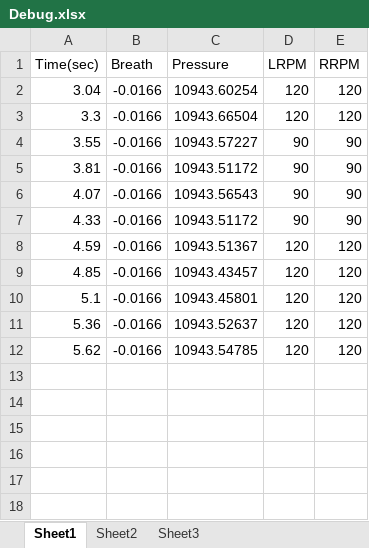
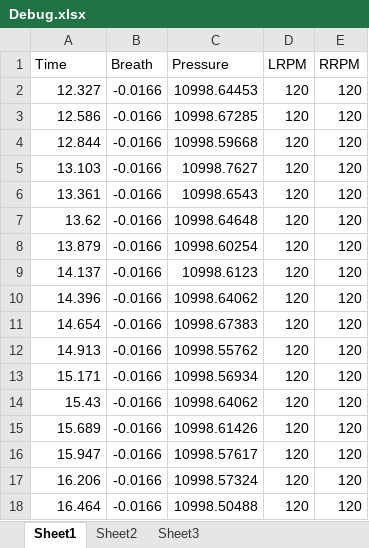
Before and after one commit to rhsehfm33/_m_test2, an Excel workbook: Termie/bin/Debug.xlsx, sheet Sheet1, drawn as a sheet; values as stored, in another font and other column widths than the file's, no borders; removed rows and columns are numbered as before the commit, all else as after; the diff names each change by its address in the sheet, - before the commit and + after, or states it on an @@ line.

```diff
--- a/Termie/bin/Debug.xlsx (sheet Sheet1)
+++ b/Termie/bin/Debug.xlsx (sheet Sheet1)
-A1: Time(sec)
+A1: Time
-A2 (Time): 3.04
+A2 (Time): 12.327
-C2 (Pressure): 10943.60254
+C2 (Pressure): 10998.64453
-A3 (Time): 3.3
+A3 (Time): 12.586
-C3 (Pressure): 10943.66504
+C3 (Pressure): 10998.67285
-row 4: 3.55 | -0.0166 | 10943.57227 | 90 | 90
-row 5: 3.81 | -0.0166 | 10943.51172 | 90 | 90
-row 6: 4.07 | -0.0166 | 10943.56543 | 90 | 90
-row 7: 4.33 | -0.0166 | 10943.51172 | 90 | 90
-A4 (Time): 4.59
+A4 (Time): 12.844
-C4 (Pressure): 10943.51367
+C4 (Pressure): 10998.59668
-A5 (Time): 4.85
+A5 (Time): 13.103
-C5 (Pressure): 10943.43457
+C5 (Pressure): 10998.7627
-A6 (Time): 5.1
+A6 (Time): 13.361
-C6 (Pressure): 10943.45801
+C6 (Pressure): 10998.6543
-A7 (Time): 5.36
+A7 (Time): 13.62
-C7 (Pressure): 10943.52637
+C7 (Pressure): 10998.64648
-A8 (Time): 5.62
+A8 (Time): 13.879
-C8 (Pressure): 10943.54785
+C8 (Pressure): 10998.60254
+row 9: 14.137 | -0.0166 | 10998.6123 | 120 | 120
+row 10: 14.396 | -0.0166 | 10998.64062 | 120 | 120
+row 11: 14.654 | -0.0166 | 10998.67383 | 120 | 120
+row 12: 14.913 | -0.0166 | 10998.55762 | 120 | 120
+row 13: 15.171 | -0.0166 | 10998.56934 | 120 | 120
+row 14: 15.43 | -0.0166 | 10998.64062 | 120 | 120
+row 15: 15.689 | -0.0166 | 10998.61426 | 120 | 120
+row 16: 15.947 | -0.0166 | 10998.57617 | 120 | 120
+row 17: 16.206 | -0.0166 | 10998.57324 | 120 | 120
+row 18: 16.464 | -0.0166 | 10998.50488 | 120 | 120
```
Also changed, not shown: 5 other files.
